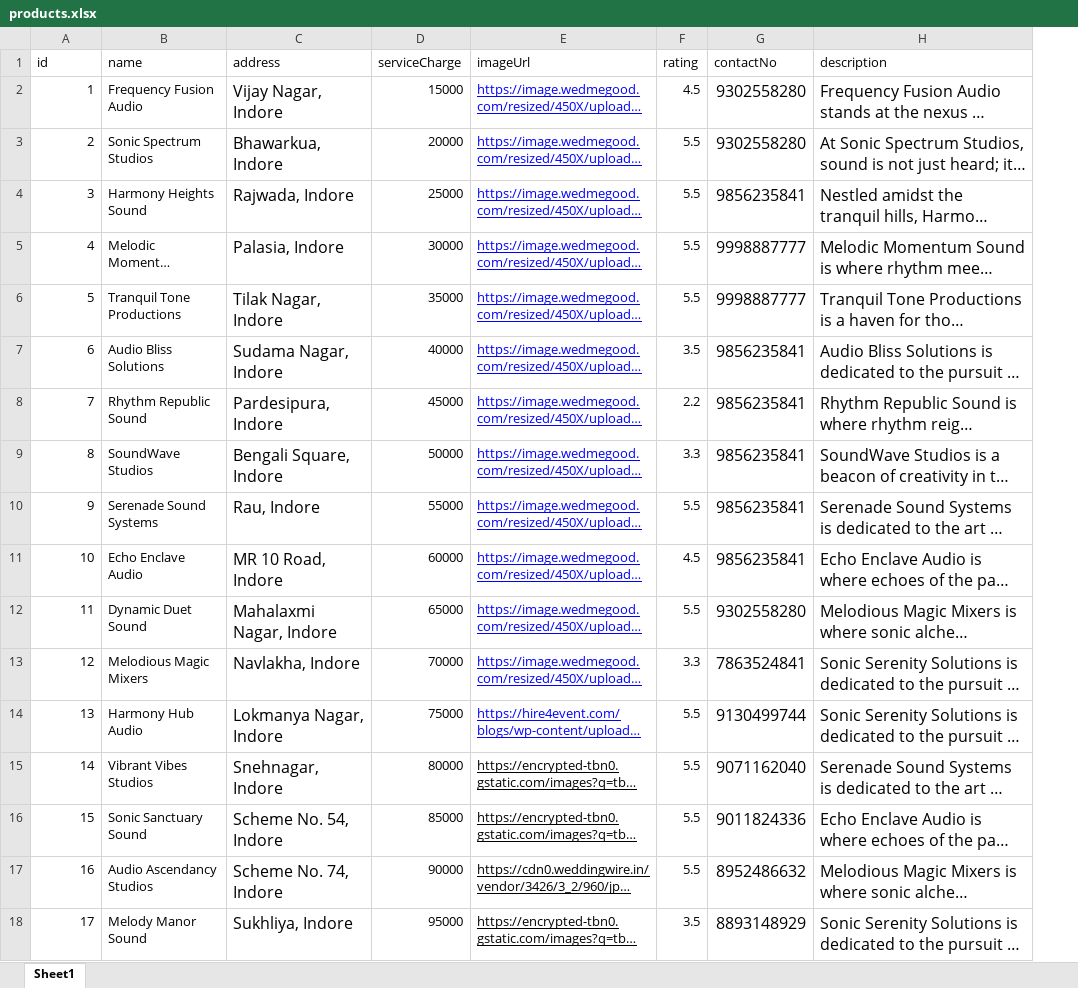
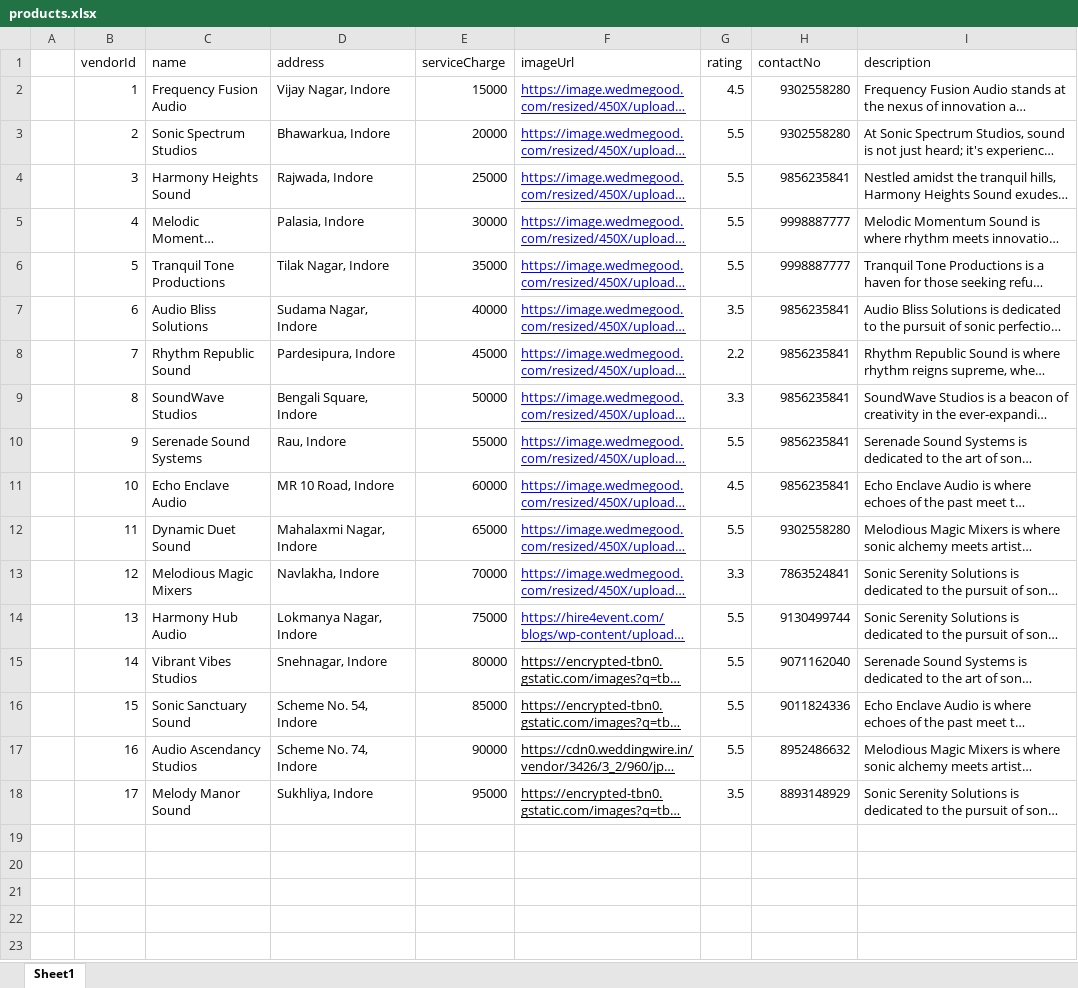
Before and after one commit to wedding-planner-05/wedding_planner, an Excel workbook: back-end/Sound/products.xlsx, sheet Sheet1, drawn as a sheet; long unchanged cells end in …; values as stored, in another font and other column widths than the file's, no borders; addresses are those after the commit; the diff names each change by its address in the sheet, - before the commit and + after, or states it on an @@ line.

```diff
--- a/back-end/Sound/products.xlsx (sheet Sheet1)
+++ b/back-end/Sound/products.xlsx (sheet Sheet1)
+column A, empty
-B1: id
+B1: vendorId
@@ D2:D18 text size: smaller @@
@@ H2:I18 text size: smaller @@
```
Also changed, not shown: back-end/Sound/VendorSignInData.xlsx, 6 other files.
